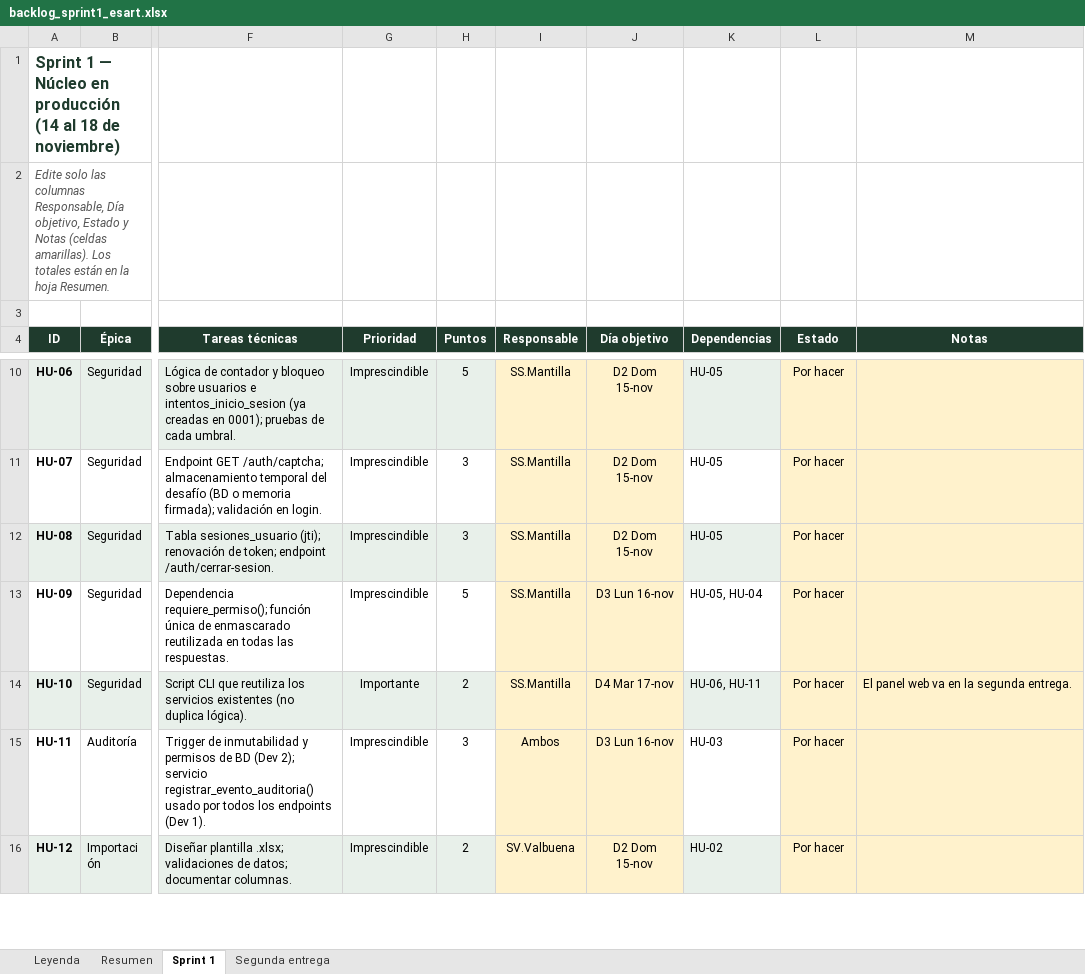
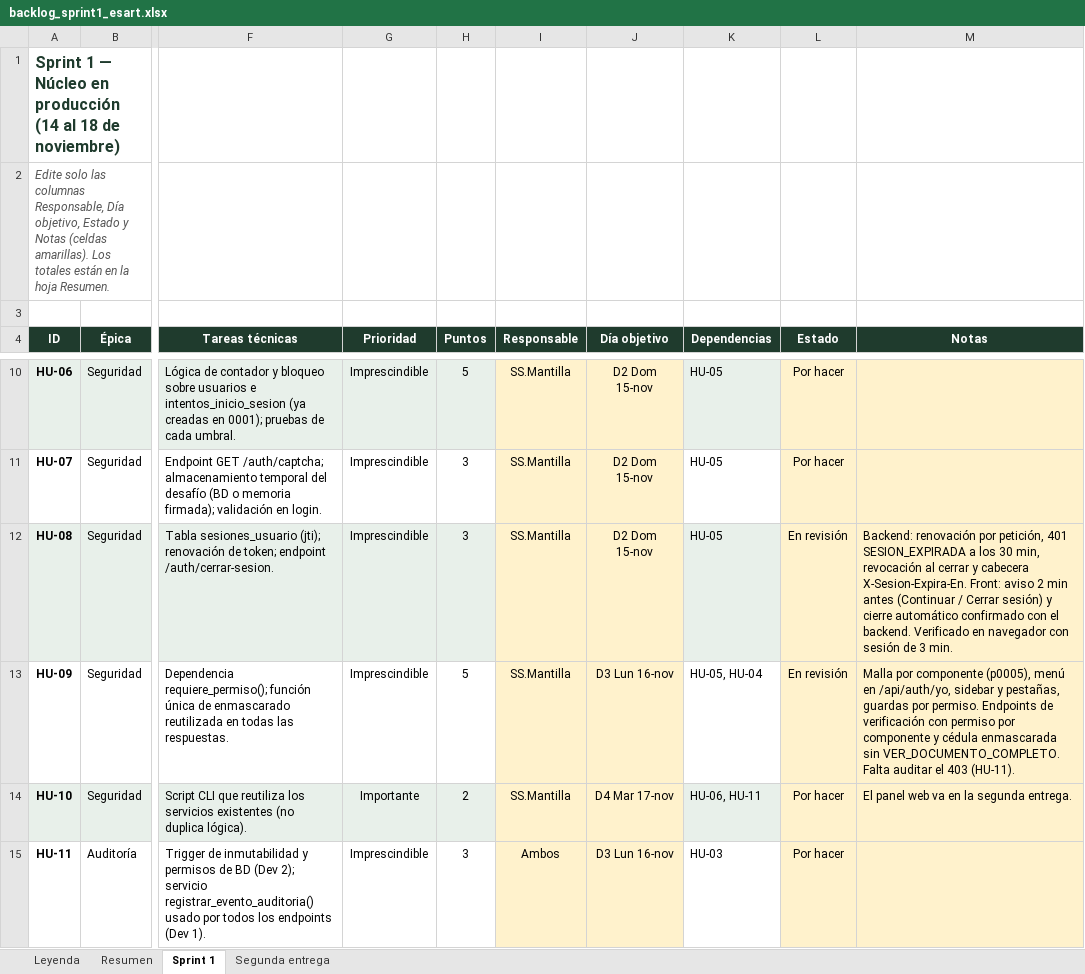
Before and after one commit to wilmermantilla30/esart, an Excel workbook: docs/backlog_sprint1_esart.xlsx, sheet Sprint 1, drawn as a sheet; only a part is shown, gaps mark what is left out; the shorter side is filled out with more unchanged rows; values as stored, in another font and other column widths than the file's, no borders; conditional formats not drawn; the diff names each change by its address in the sheet, - before the commit and + after, or states it on an @@ line.

Commit message:
HU-08, HU-09 y verificacion: sesion por inactividad, malla de permisos, sidebar y regla APTO/NO APTO

```diff
--- a/docs/backlog_sprint1_esart.xlsx (sheet Sprint 1)
+++ b/docs/backlog_sprint1_esart.xlsx (sheet Sprint 1)
-L12:L13 (Estado): Por hacer
+L12:L13 (Estado): En revisión
-M12 (Notas): (empty)
+M12 (Notas): Backend: renovación por petición, 401 SESION_EXPIRADA a los 30 min, revocación al cerrar y cabecera X-Sesion-Expira-En. Front: aviso 2 min antes (Continuar / Cerrar sesión) y cierre automático confirmado con el backend. Verificado en navegador con sesión de 3 min.
-M13 (Notas): (empty)
+M13 (Notas): Malla por componente (p0005), menú en /api/auth/yo, sidebar y pestañas, guardas por permiso. Endpoints de verificación con permiso por componente y cédula enmascarada sin VER_DOCUMENTO_COMPLETO. Falta auditar el 403 (HU-11).
```
Also changed, not shown: 57 other files.
